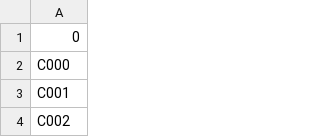
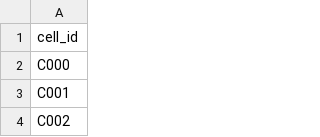
Before and after one commit to AllenInstitute/claustrum_imaging_manuscript, a CSV file: data/active_sessions/M332849/filtered_cell_ids.csv, drawn as a sheet; only a part is shown.

Commit message:
add events and filtered cell_ids to data
Former-commit-id: faec9b54eff6ffe0e57040f2cff48cd5f3d05494

```diff
--- a/data/active_sessions/M332849/filtered_cell_ids.csv
+++ b/data/active_sessions/M332849/filtered_cell_ids.csv
@@ -1,2 +1,2 @@
-0
+cell_id
 C000
```
Also changed, not shown: data/active_sessions/M348126/filtered_cell_ids.csv, data/active_sessions/M351181/filtered_cell_ids.csv, 5 other files.
